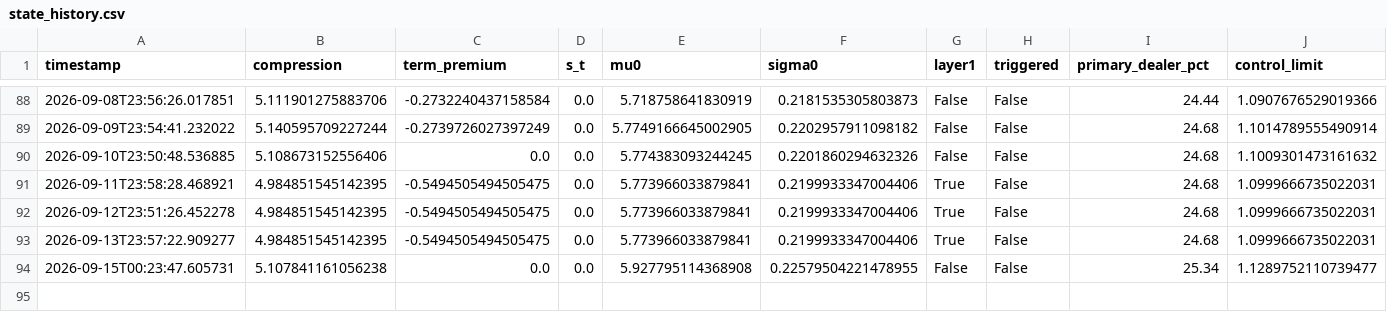
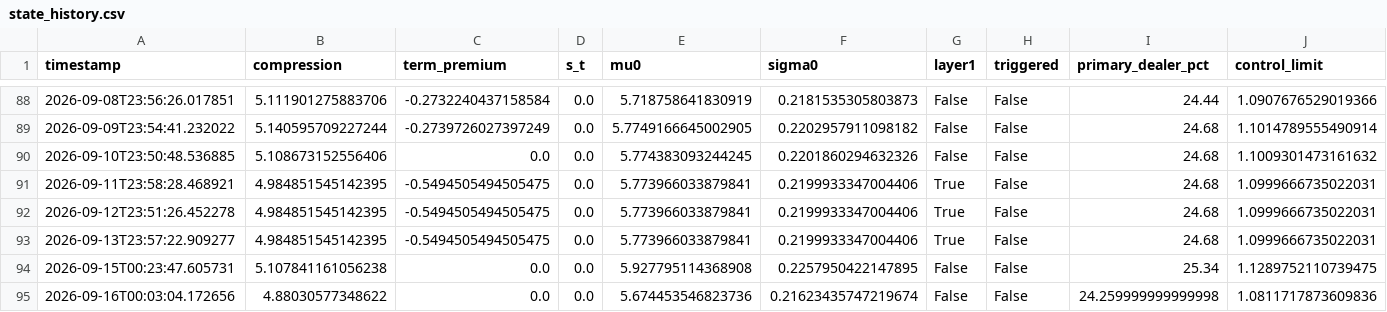
Before and after one commit to 3042183602-prog/us-regime-monitor, a CSV file: state_history.csv, drawn as a sheet; only a part is shown, gaps mark what is left out.

```diff
--- a/state_history.csv
+++ b/state_history.csv
@@ -93,2 +93,3 @@ timestamp,compression,term_premium,s_t,mu0,sigma0,layer1,triggered,primary_deale
 2026-09-13T23:57:22.909277,4.984851545142395,-0.5494505494505475,0.0,5.773966033879841,0.2199933347004406,True,False,24.68,1.0999666735022031
-2026-09-15T00:23:47.605731,5.107841161056238,0.0,0.0,5.927795114368908,0.22579504221478955,False,False,25.34,1.1289752110739477
+2026-09-15T00:23:47.605731,5.107841161056238,0.0,0.0,5.927795114368908,0.2257950422147895,False,False,25.34,1.1289752110739475
+2026-09-16T00:03:04.172656,4.88030577348622,0.0,0.0,5.674453546823736,0.21623435747219674,False,False,24.259999999999998,1.0811717873609836
```
Also changed, not shown: 1 other file.
